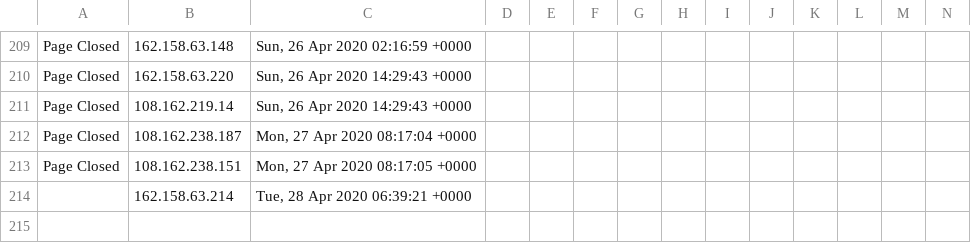
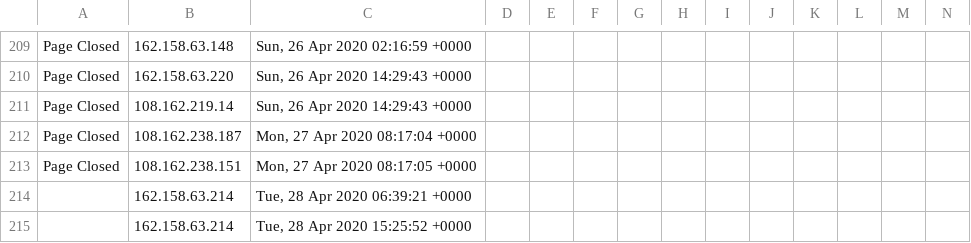
Before and after one commit to runacode/healthock.com2, a CSV file: logs/2020__April.csv, drawn as a sheet; only a part is shown, gaps mark what is left out; rows hold the shown columns only; the diff names each change by its address in the sheet, - before the commit and + after, or states it on an @@ line.

Commit message:
Site Editor Update

```diff
--- a/logs/2020__April.csv
+++ b/logs/2020__April.csv
+row 215:  | 162.158.63.214 | Tue, 28 Apr 2020 15:25:52 +0000
```
